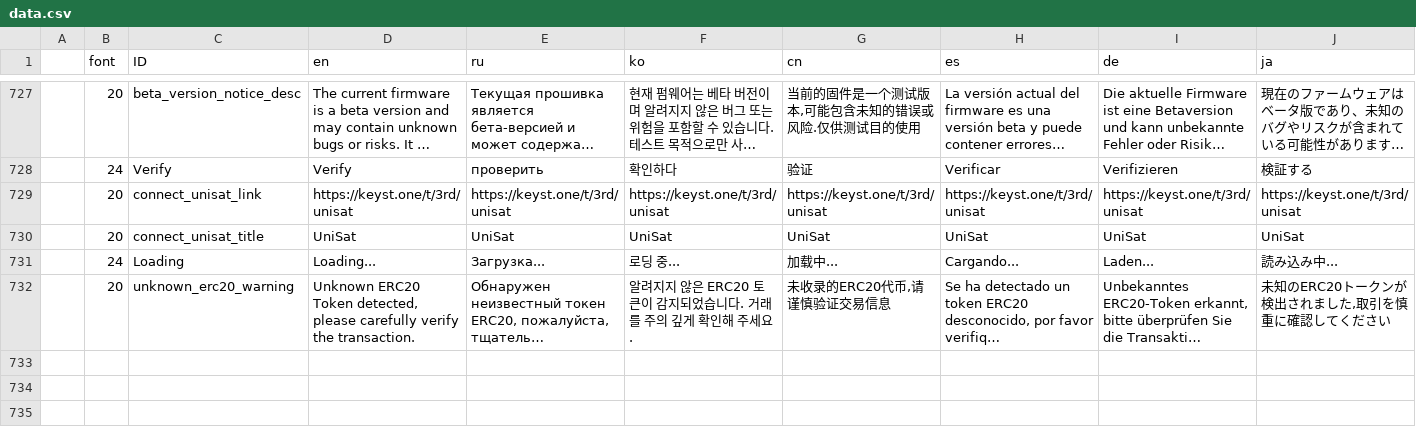
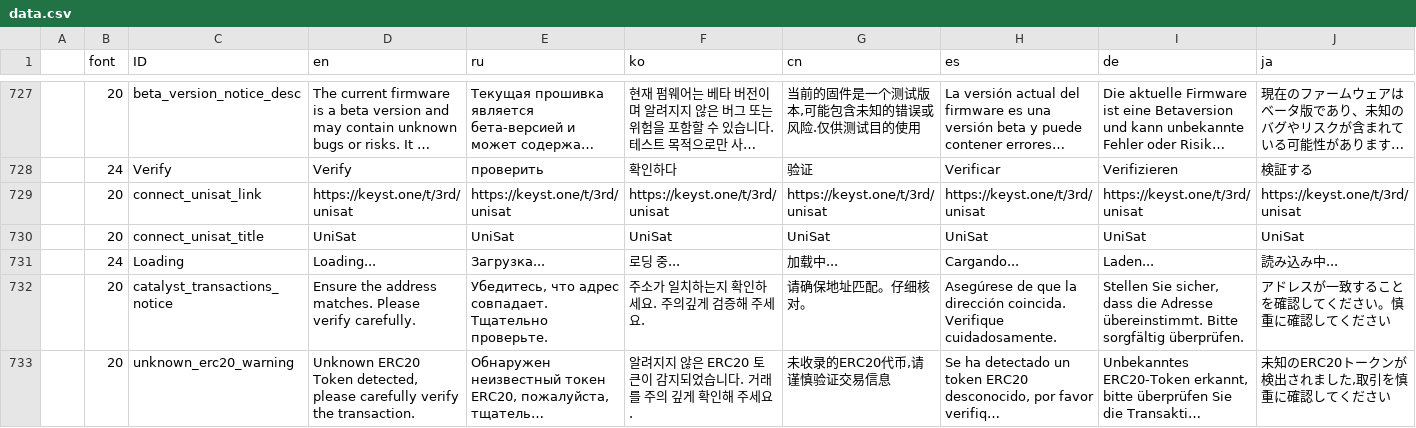
Before and after one commit to KeystoneHQ/keystone3-firmware, a CSV file: src/ui/lv_i18n/data.csv, drawn as a sheet; only a part is shown, gaps mark what is left out; long unchanged cells end in …; the diff names each change by its address in the sheet, - before the commit and + after, or states it on an @@ line.

Commit message:
feat: Add support for ADA Catalyst voting registration

```diff
--- a/src/ui/lv_i18n/data.csv
+++ b/src/ui/lv_i18n/data.csv
+row 732:  | 20 | catalyst_transactions_notice | Ensure the address matches. Please verify carefully. | Убедитесь, что адрес совпадает. Тщательно проверьте. | 주소가 일치하는지 확인하세요. 주의깊게 검증해 주세요. | 请确保地址匹配。仔细核对。 | Asegúrese de que la dirección coincida. Verifique cuidadosamente. | Stellen Sie sicher, dass die Adresse übereinstimmt. Bitte sorgfältig überprüfen. | アドレスが一致することを確認してください。慎重に確認してください
```
Also changed, not shown: 5 other files.
